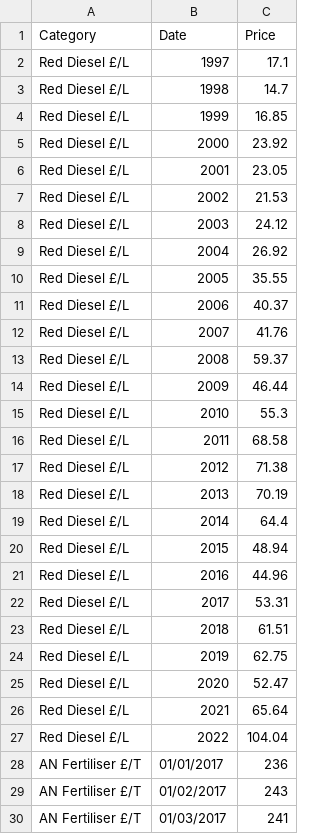
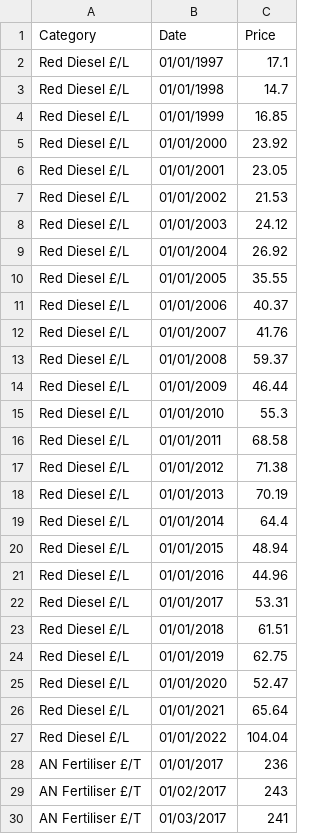
Before and after one commit to r-volo/r-volo.github.io, a CSV file: Fertiliser_Fuel_Labour.csv, drawn as a sheet; only a part is shown; the diff covers the shown part only; the diff names each change by its address in the sheet, - before the commit and + after, or states it on an @@ line.

Commit message:
Update Fertiliser_Fuel_Labour.csv

```diff
--- a/Fertiliser_Fuel_Labour.csv
+++ b/Fertiliser_Fuel_Labour.csv
-B2 (Date): 1997
+B2 (Date): 01/01/1997
-B3 (Date): 1998
+B3 (Date): 01/01/1998
-B4 (Date): 1999
+B4 (Date): 01/01/1999
-B5 (Date): 2000
+B5 (Date): 01/01/2000
-B6 (Date): 2001
+B6 (Date): 01/01/2001
-B7 (Date): 2002
+B7 (Date): 01/01/2002
-B8 (Date): 2003
+B8 (Date): 01/01/2003
-B9 (Date): 2004
+B9 (Date): 01/01/2004
-B10 (Date): 2005
+B10 (Date): 01/01/2005
-B11 (Date): 2006
+B11 (Date): 01/01/2006
-B12 (Date): 2007
+B12 (Date): 01/01/2007
-B13 (Date): 2008
+B13 (Date): 01/01/2008
-B14 (Date): 2009
+B14 (Date): 01/01/2009
-B15 (Date): 2010
+B15 (Date): 01/01/2010
-B16 (Date): 2011
+B16 (Date): 01/01/2011
-B17 (Date): 2012
+B17 (Date): 01/01/2012
-B18 (Date): 2013
+B18 (Date): 01/01/2013
-B19 (Date): 2014
+B19 (Date): 01/01/2014
-B20 (Date): 2015
+B20 (Date): 01/01/2015
-B21 (Date): 2016
+B21 (Date): 01/01/2016
-B22 (Date): 2017
+B22 (Date): 01/01/2017
-B23 (Date): 2018
+B23 (Date): 01/01/2018
-B24 (Date): 2019
+B24 (Date): 01/01/2019
-B25 (Date): 2020
+B25 (Date): 01/01/2020
-B26 (Date): 2021
+B26 (Date): 01/01/2021
-B27 (Date): 2022
+B27 (Date): 01/01/2022
```
Also changed, not shown: 6 edited cells elsewhere in this file.
